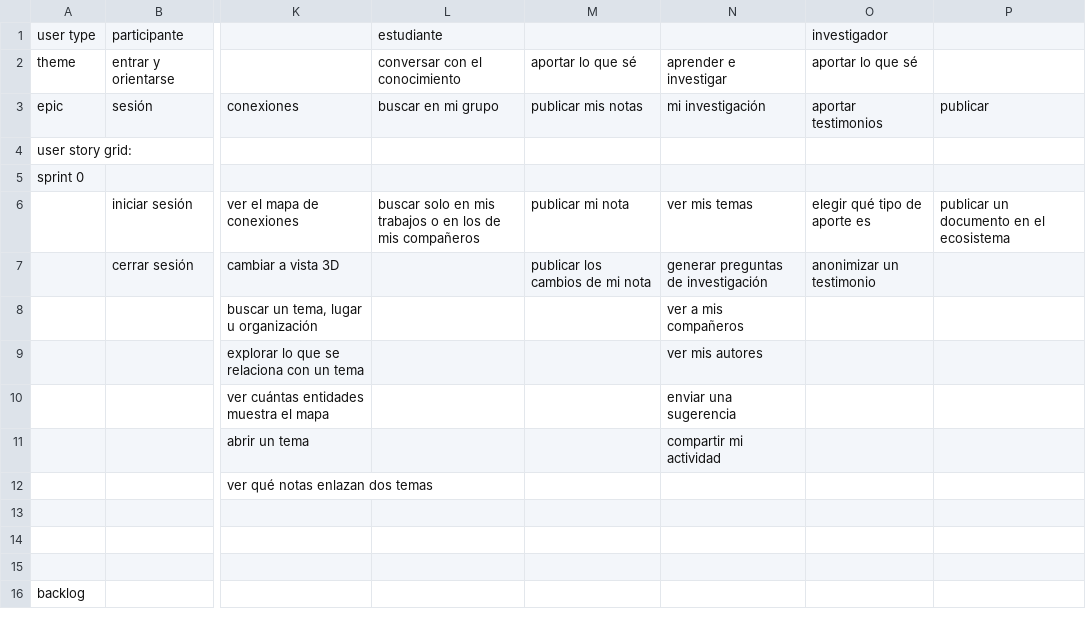
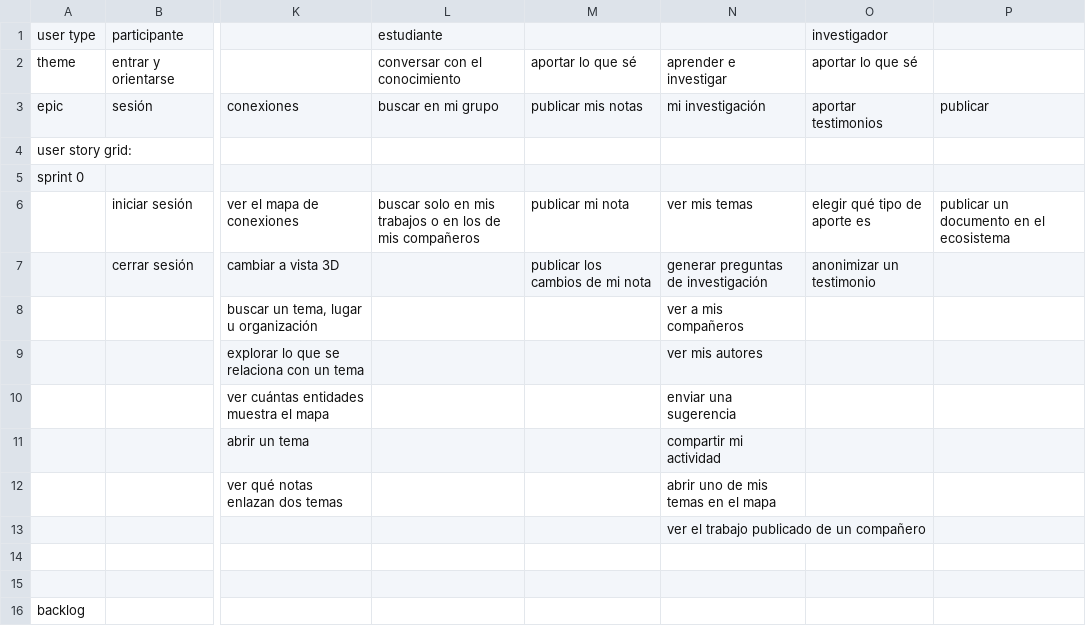
Before and after one commit to ecosistemas-de-conocimiento/ecosistemas-de-conocimiento, a CSV file: plan/mapa-historias.csv, drawn as a sheet; only a part is shown, gaps mark what is left out; the diff names each change by its address in the sheet, - before the commit and + after, or states it on an @@ line.

```diff
--- a/plan/mapa-historias.csv
+++ b/plan/mapa-historias.csv
-N12: (empty)
+N12: abrir uno de mis temas en el mapa
-N13: (empty)
+N13: ver el trabajo publicado de un compañero
```
Also changed, not shown: 3 other files.
